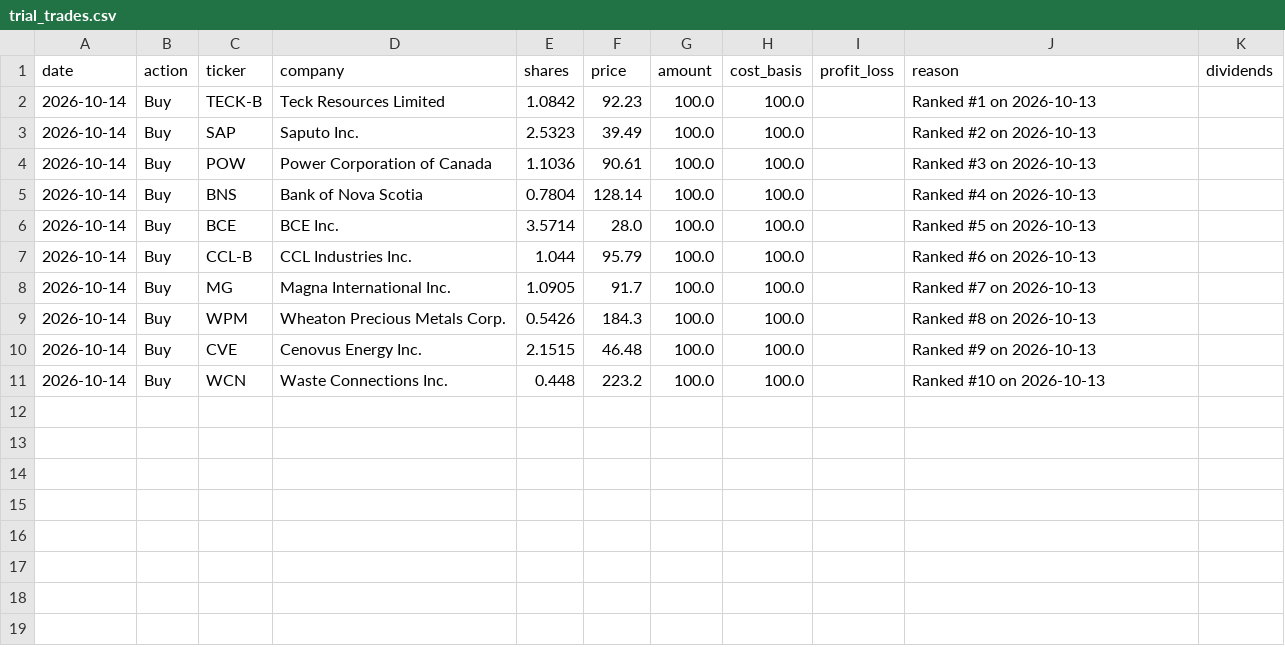
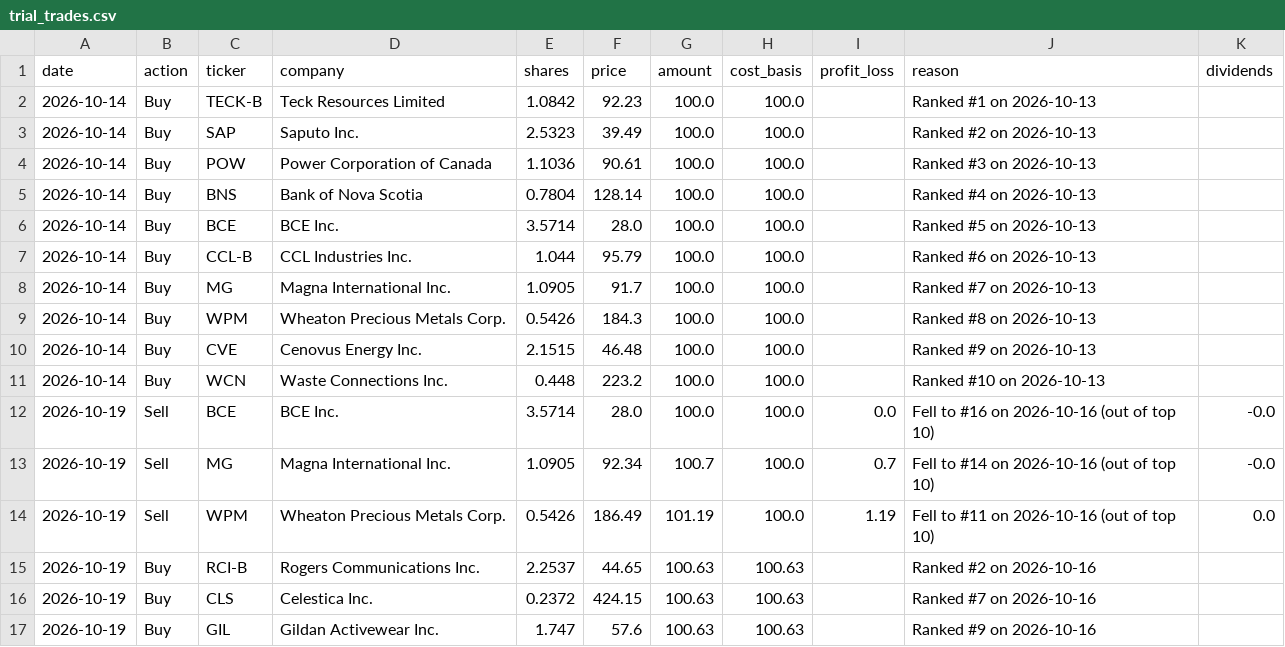
Before and after one commit to connormcginty12-alt/tsx-value-check, a CSV file: trial_trades.csv, drawn as a sheet; the diff names each change by its address in the sheet, - before the commit and + after, or states it on an @@ line.

```diff
--- a/trial_trades.csv
+++ b/trial_trades.csv
+row 12: 2026-10-19 | Sell | BCE | BCE Inc. | 3.5714 | 28.0 | 100.0 | 100.0 | 0.0 | Fell to #16 on 2026-10-16 (out of top 10) | -0.0
+row 13: 2026-10-19 | Sell | MG | Magna International Inc. | 1.0905 | 92.34 | 100.7 | 100.0 | 0.7 | Fell to #14 on 2026-10-16 (out of top 10) | -0.0
+row 14: 2026-10-19 | Sell | WPM | Wheaton Precious Metals Corp. | 0.5426 | 186.49 | 101.19 | 100.0 | 1.19 | Fell to #11 on 2026-10-16 (out of top 10) | 0.0
+row 15: 2026-10-19 | Buy | RCI-B | Rogers Communications Inc. | 2.2537 | 44.65 | 100.63 | 100.63 |  | Ranked #2 on 2026-10-16
+row 16: 2026-10-19 | Buy | CLS | Celestica Inc. | 0.2372 | 424.15 | 100.63 | 100.63 |  | Ranked #7 on 2026-10-16
+row 17: 2026-10-19 | Buy | GIL | Gildan Activewear Inc. | 1.747 | 57.6 | 100.63 | 100.63 |  | Ranked #9 on 2026-10-16
```
Also changed, not shown: portfolio_holdings.csv, portfolio_trades.csv, 19 other files.
